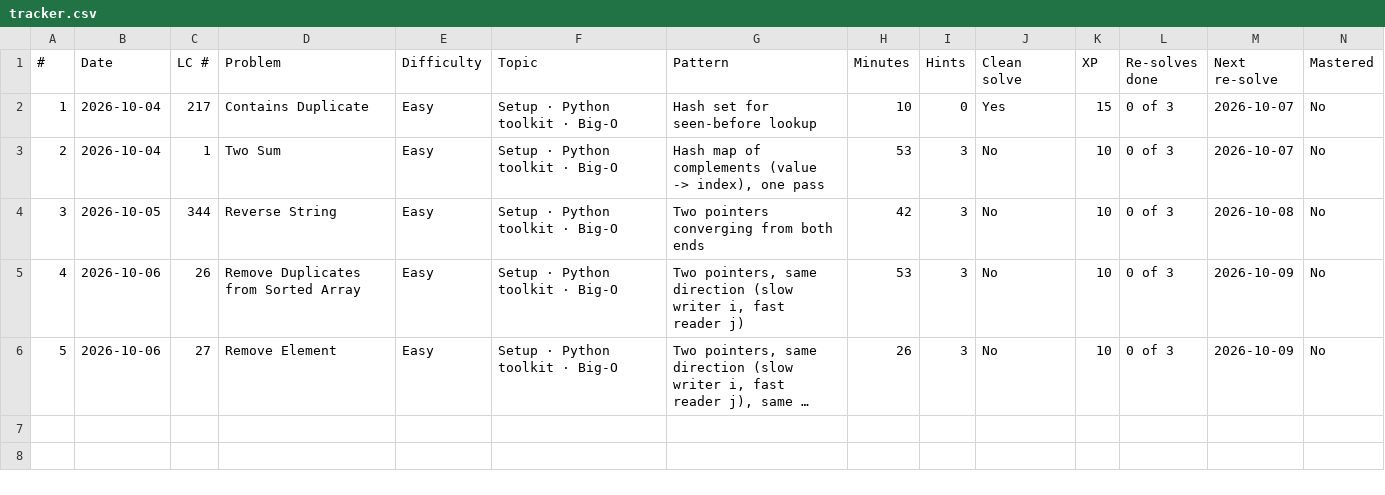
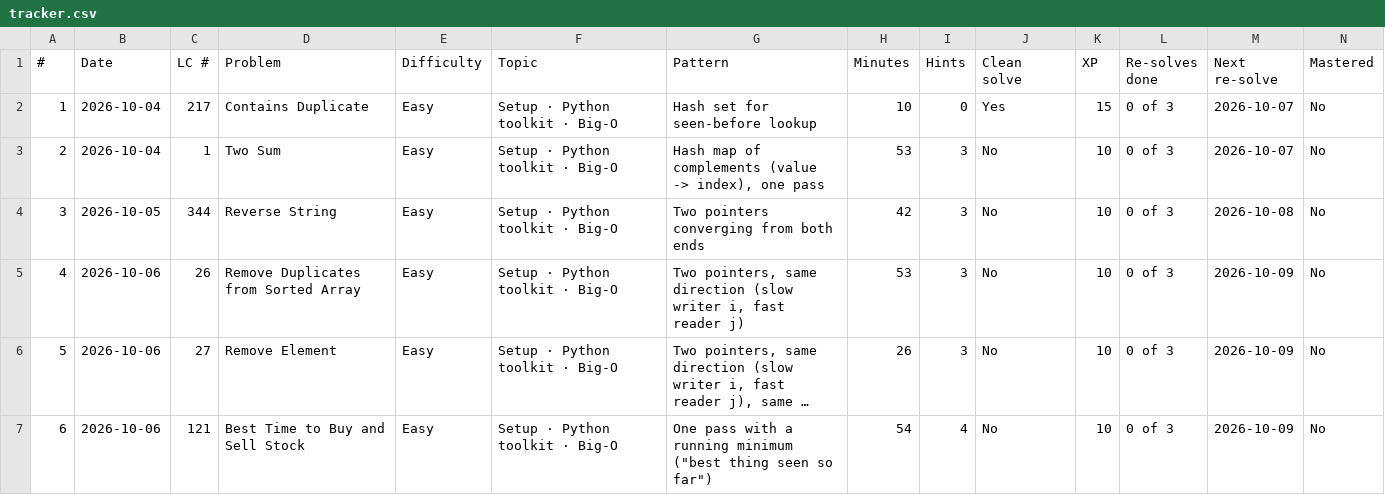
Before and after one commit to Harsh251005/data-structures-and-algorithms, a CSV file: progress/tracker.csv, drawn as a sheet; only a part is shown; long unchanged cells end in …; rows hold the shown columns only; the diff names each change by its address in the sheet, - before the commit and + after, or states it on an @@ line.

```diff
--- a/progress/tracker.csv
+++ b/progress/tracker.csv
+row 7: 6 | 2026-10-06 | 121 | Best Time to Buy and Sell Stock | Easy | Setup · Python toolkit · Big-O | One pass with a running minimum ("best thing seen so far") | 54 | 4 | No | 10 | 0 of 3 | 2026-10-09 | No
```
Also changed, not shown: progress/log.csv, 1 other file.
